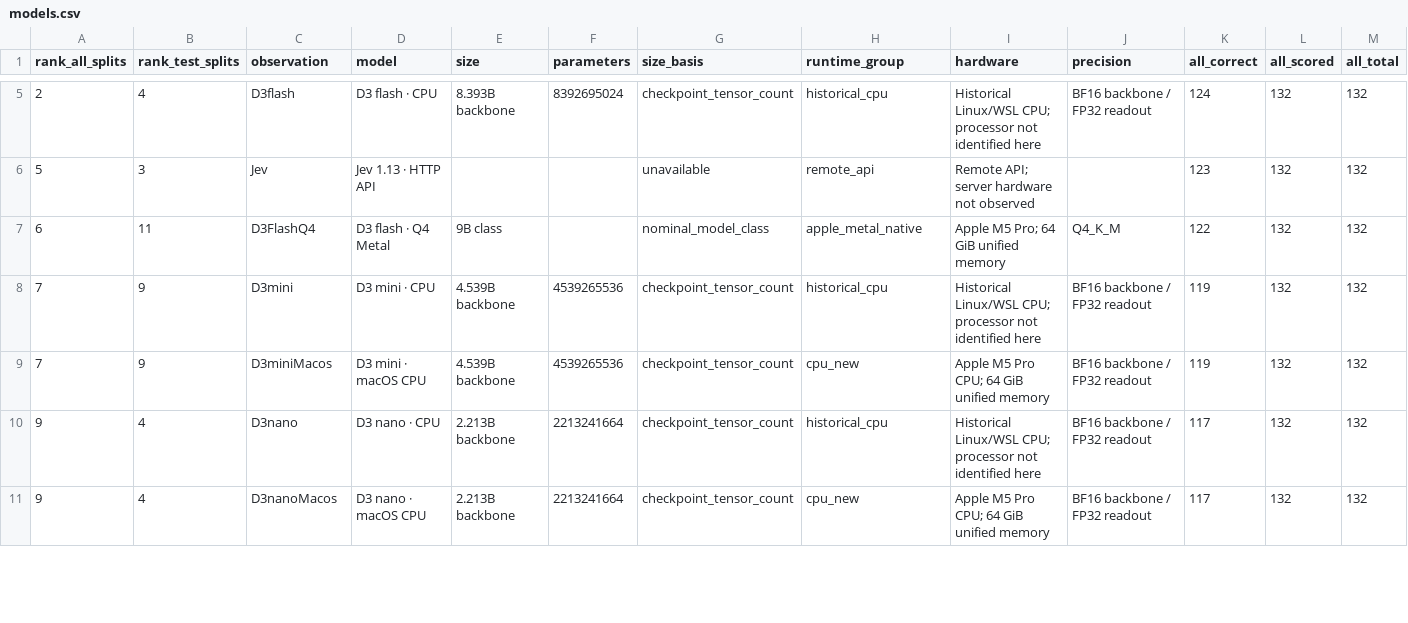
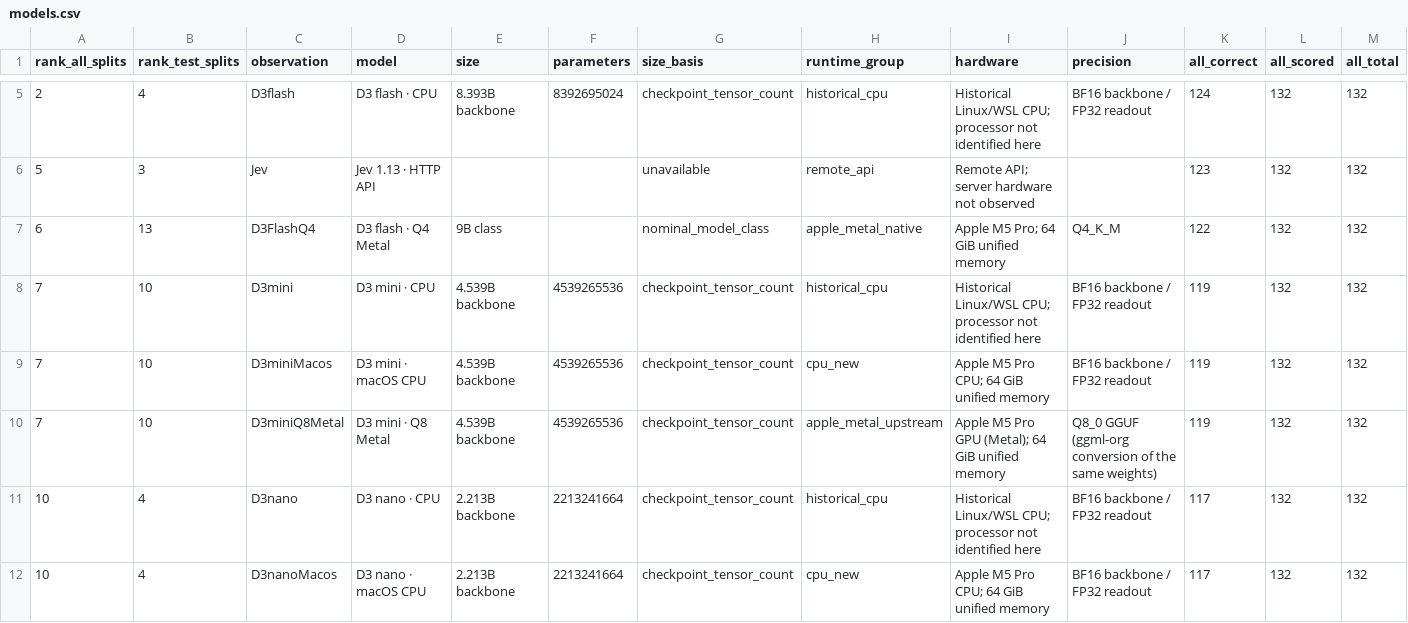
Before and after one commit to theseedship/classification_tests_deposium, a CSV file: docs/leaderboard/models.csv, drawn as a sheet; only a part is shown, gaps mark what is left out; addresses are those after the commit; rows hold the shown columns only; the diff covers the shown part only; the diff names each change by its address in the sheet, - before the commit and + after, or states it on an @@ line.

```diff
--- a/docs/leaderboard/models.csv
+++ b/docs/leaderboard/models.csv
-B7 (rank_test_splits): 11
+B7 (rank_test_splits): 13
-B8:B9 (rank_test_splits): 9
+B8:B9 (rank_test_splits): 10
+row 10: 7 | 10 | D3miniQ8Metal | D3 mini · Q8 Metal | 4.539B backbone | 4539265536 | checkpoint_tensor_count | apple_metal_upstream | Apple M5 Pro GPU (Metal); 64 GiB unified memory | Q8_0 GGUF (ggml-org conversion of the same weights) | 119 | 132 | 132
-A11:A12 (rank_all_splits): 9
+A11:A12 (rank_all_splits): 10
```
Also changed, not shown: 2 added rows and 47 edited cells elsewhere in this file, docs/leaderboard/campaigns.csv, 58 other files.
